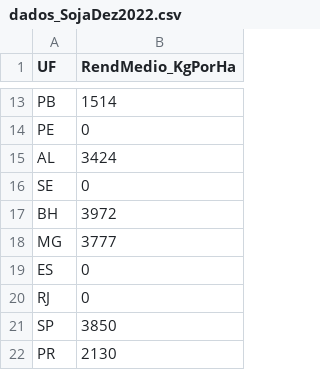
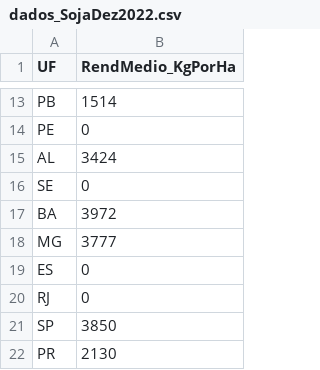
Before and after one commit to guilhermecadori/AgroData, a CSV file: dados_SojaDez2022.csv, drawn as a sheet; only a part is shown, gaps mark what is left out.

Commit message:
Update dados_SojaDez2022.csv

```diff
--- a/dados_SojaDez2022.csv
+++ b/dados_SojaDez2022.csv
@@ -16,3 +16,3 @@ AL,3424
 SE,0
-BH,3972
+BA,3972
 MG,3777
```
